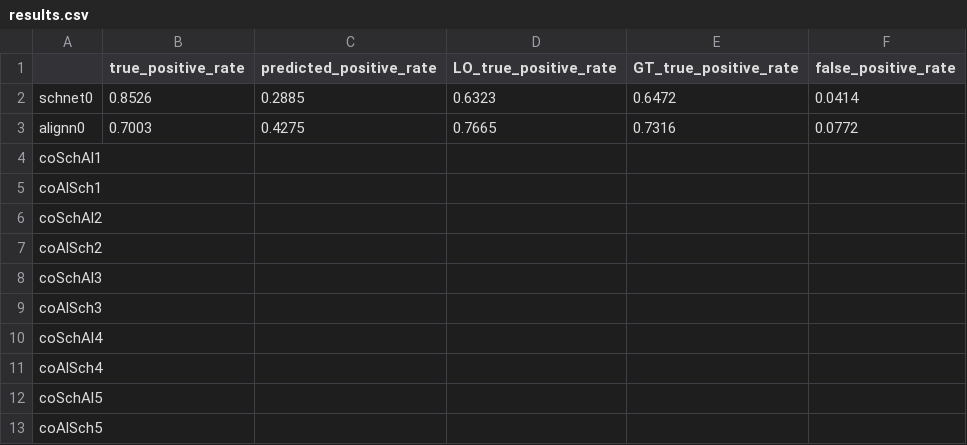
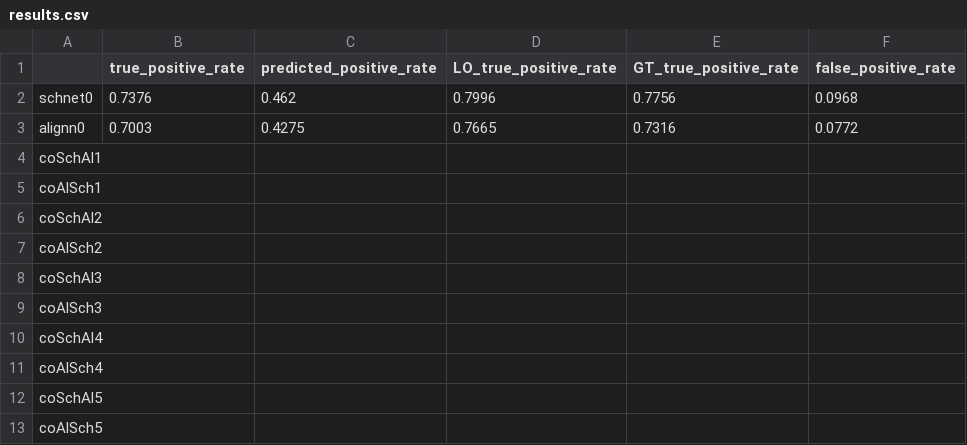
Before and after one commit to sasanamari/SynCoTrain, a CSV file: data/results/stability/results.csv, drawn as a sheet.

```diff
--- a/data/results/stability/results.csv
+++ b/data/results/stability/results.csv
@@ -1,3 +1,3 @@
 ,true_positive_rate,predicted_positive_rate,LO_true_positive_rate,GT_true_positive_rate,false_positive_rate
-schnet0,0.8526,0.2885,0.6323,0.6472,0.0414
+schnet0,0.7376,0.462,0.7996,0.7756,0.0968
 alignn0,0.7003,0.4275,0.7665,0.7316,0.0772
```
Also changed, not shown: data/results/synth/results.csv, 19 other files.
